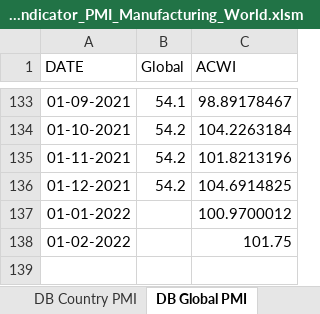
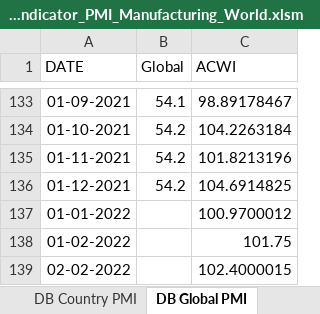
Before and after one commit to markjm5/portfoliomanagement, an Excel workbook: trading_excel_files/03_Leading_Indicators/018_Leading_Indicator_PMI_Manufacturing_World.xlsm, sheet DB Global PMI, drawn as a sheet; only a part is shown, gaps mark what is left out; values as stored, in another font and other column widths than the file's, no borders; the diff names each change by its address in the sheet, - before the commit and + after, or states it on an @@ line.

```diff
--- a/trading_excel_files/03_Leading_Indicators/018_Leading_Indicator_PMI_Manufacturing_World.xlsm (sheet DB Global PMI)
+++ b/trading_excel_files/03_Leading_Indicators/018_Leading_Indicator_PMI_Manufacturing_World.xlsm (sheet DB Global PMI)
+row 139: 02-02-2022 |  | 102.4000015
```
Also changed, not shown: sheet DB Country PMI, other sheet tabs, charts or pictures, 1 other file.
